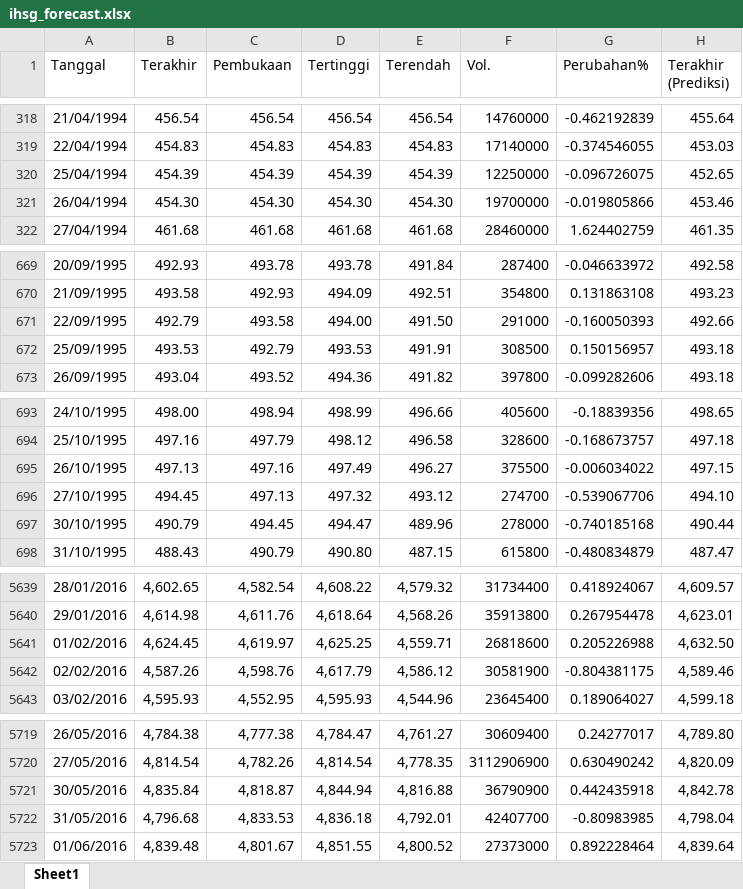
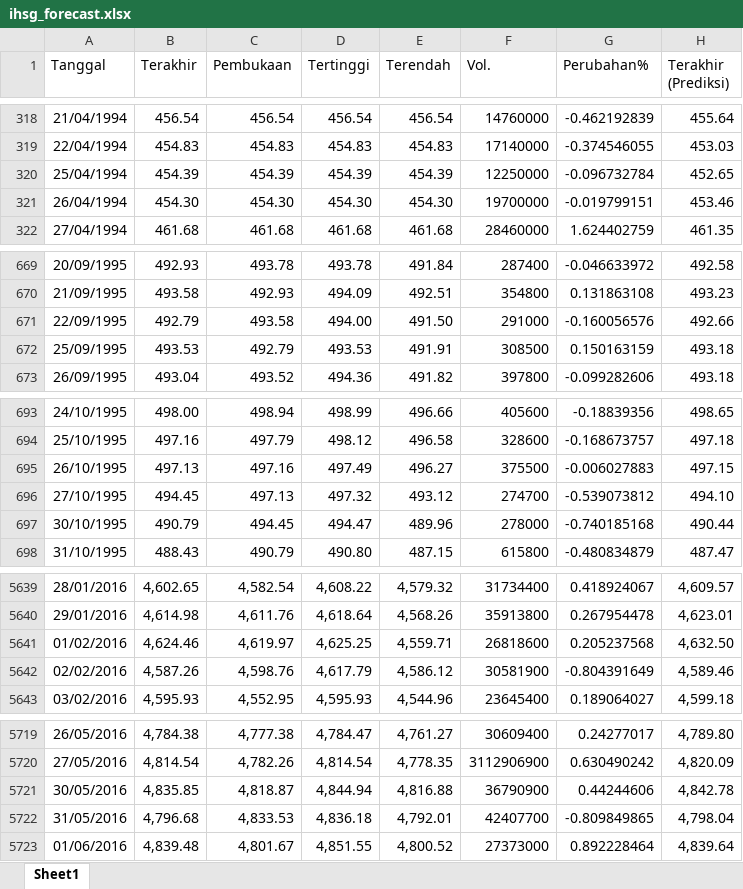
Before and after one commit to josephines1/prediksi-ihsg-xgboost, an Excel workbook: ihsg_forecast.xlsx, sheet Sheet1, drawn as a sheet; only a part is shown, gaps mark what is left out; values as stored, in another font and other column widths than the file's, no borders; the diff covers the shown part only; the diff names each change by its address in the sheet, - before the commit and + after, or states it on an @@ line.

```diff
--- a/ihsg_forecast.xlsx (sheet Sheet1)
+++ b/ihsg_forecast.xlsx (sheet Sheet1)
-G320 (Perubahan%): -0.096726075
+G320 (Perubahan%): -0.096732784
-G321 (Perubahan%): -0.019805866
+G321 (Perubahan%): -0.019799151
-G671 (Perubahan%): -0.160050393
+G671 (Perubahan%): -0.160056576
-G672 (Perubahan%): 0.150156957
+G672 (Perubahan%): 0.150163159
-G695 (Perubahan%): -0.006034022
+G695 (Perubahan%): -0.006027883
-G696 (Perubahan%): -0.539067706
+G696 (Perubahan%): -0.539073812
-B5641 (Terakhir): 4,624.45
+B5641 (Terakhir): 4,624.46
-G5641 (Perubahan%): 0.205226988
+G5641 (Perubahan%): 0.205237568
-G5642 (Perubahan%): -0.804381175
+G5642 (Perubahan%): -0.804391649
-B5721 (Terakhir): 4,835.84
+B5721 (Terakhir): 4,835.85
-G5721 (Perubahan%): 0.442435918
+G5721 (Perubahan%): 0.44244606
-G5722 (Perubahan%): -0.80983985
+G5722 (Perubahan%): -0.809849865
```
Also changed, not shown: 44 edited cells elsewhere in this sheet, model_evaluation.xlsx.
